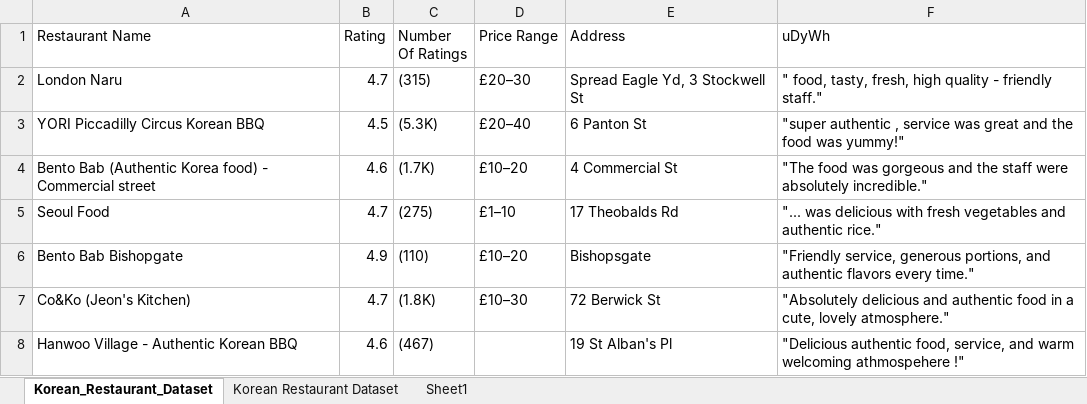
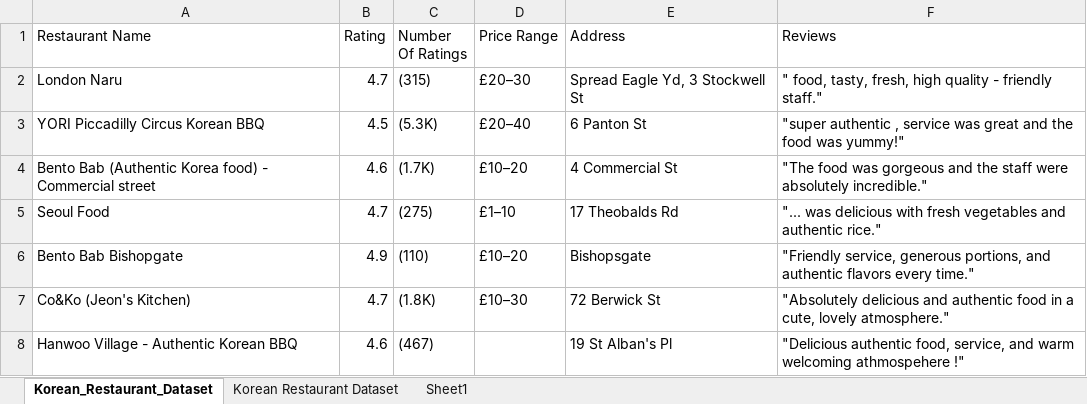
Before and after one commit to Lylimana/The-Best-Korean-Restaurant-London, an Excel workbook: Korean Restaurant Dataset.xlsx, sheet Korean_Restaurant_Dataset, drawn as a sheet; only a part is shown; values as stored, in another font and other column widths than the file's, no borders; table styles not drawn; the diff names each change by its address in the sheet, - before the commit and + after, or states it on an @@ line.

Commit message:
Data Cleaning 1

```diff
--- a/Korean Restaurant Dataset.xlsx (sheet Korean_Restaurant_Dataset)
+++ b/Korean Restaurant Dataset.xlsx (sheet Korean_Restaurant_Dataset)
-F1: uDyWh
+F1: Reviews
```
Also changed, not shown: 1 other file.
